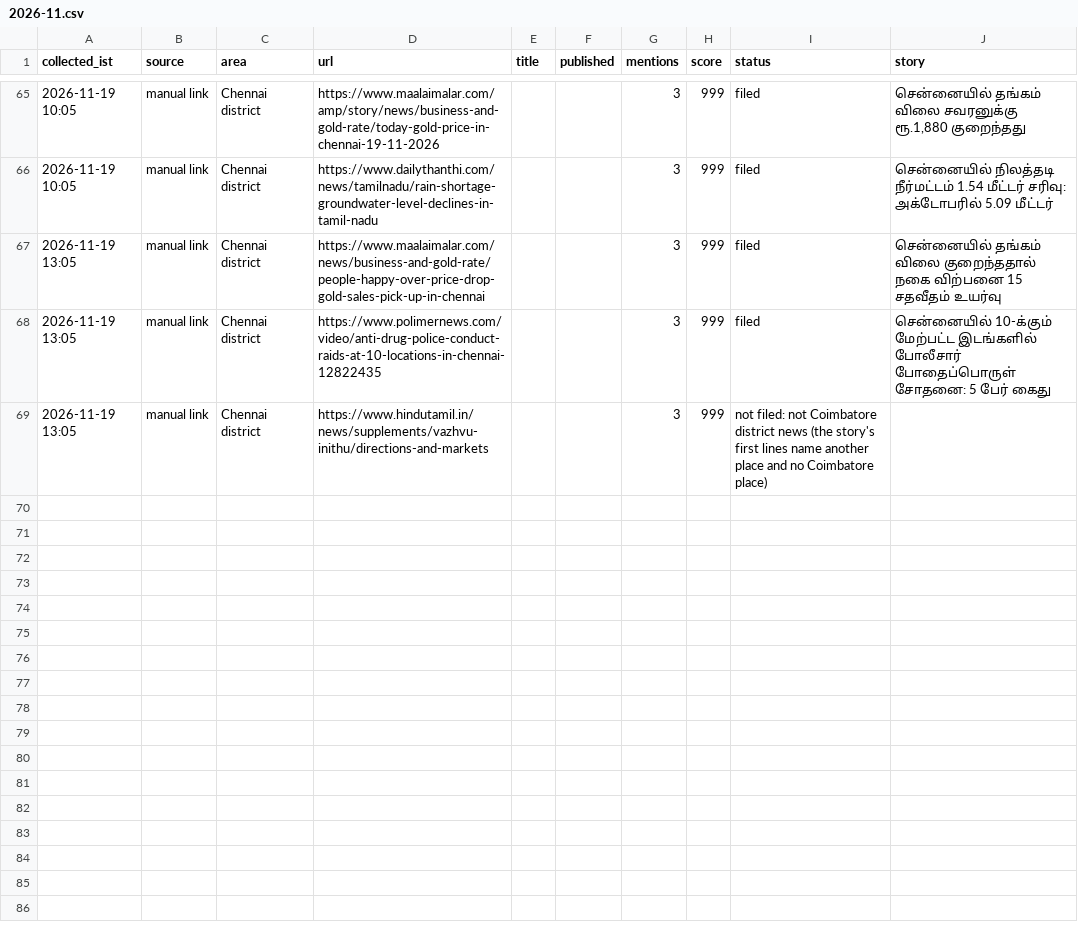
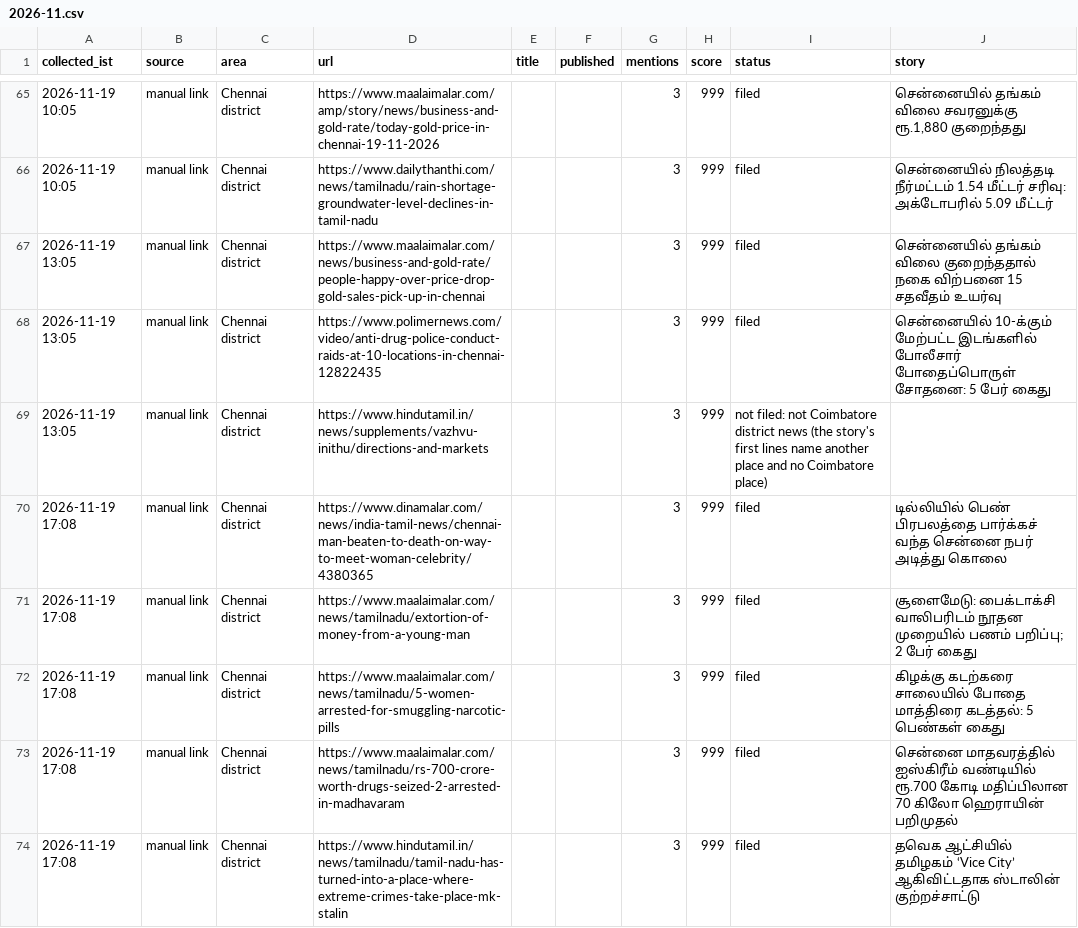
Before and after one commit to nithiyananthamQA/chennaiminnal-autopost, a CSV file: research_free/archive/2026-11.csv, drawn as a sheet; only a part is shown, gaps mark what is left out.

```diff
--- a/research_free/archive/2026-11.csv
+++ b/research_free/archive/2026-11.csv
@@ -69 +69,6 @@ collected_ist,source,area,url,title,published,mentions,score,status,story
 2026-11-19 13:05,manual link,Chennai district,https://www.hindutamil.in/news/supplements/vazhvu-inithu/directions-and-markets,,,3,999,not filed: not Coimbatore district news (the story's first lines name another place and no Coimbatore place),
+2026-11-19 17:08,manual link,Chennai district,https://www.dinamalar.com/news/india-tamil-news/chennai-man-beaten-to-death-on-way-to-meet-woman-celebrity/4380365,,,3,999,filed,டில்லியில் பெண் பிரபலத்தை பார்க்கச் வந்த சென்னை நபர் அடித்து கொலை
+2026-11-19 17:08,manual link,Chennai district,https://www.maalaimalar.com/news/tamilnadu/extortion-of-money-from-a-young-man,,,3,999,filed,சூளைமேடு: பைக்டாக்சி வாலிபரிடம் நூதன முறையில் பணம் பறிப்பு; 2 பேர் கைது
+2026-11-19 17:08,manual link,Chennai district,https://www.maalaimalar.com/news/tamilnadu/5-women-arrested-for-smuggling-narcotic-pills,,,3,999,filed,கிழக்கு கடற்கரை சாலையில் போதை மாத்திரை கடத்தல்: 5 பெண்கள் கைது
+2026-11-19 17:08,manual link,Chennai district,https://www.maalaimalar.com/news/tamilnadu/rs-700-crore-worth-drugs-seized-2-arrested-in-madhavaram,,,3,999,filed,சென்னை மாதவரத்தில் ஐஸ்கிரீம் வண்டியில் ரூ.700 கோடி மதிப்பிலான 70 கிலோ ஹெராயின் பறிமுதல்
+2026-11-19 17:08,manual link,Chennai district,https://www.hindutamil.in/news/tamilnadu/tamil-nadu-has-turned-into-a-place-where-extreme-crimes-take-place-mk-stalin,,,3,999,filed,தவெக ஆட்சியில் தமிழகம் ‘Vice City’ ஆகிவிட்டதாக ஸ்டாலின் குற்றச்சாட்டு
```
Also changed, not shown: 7 other files.
